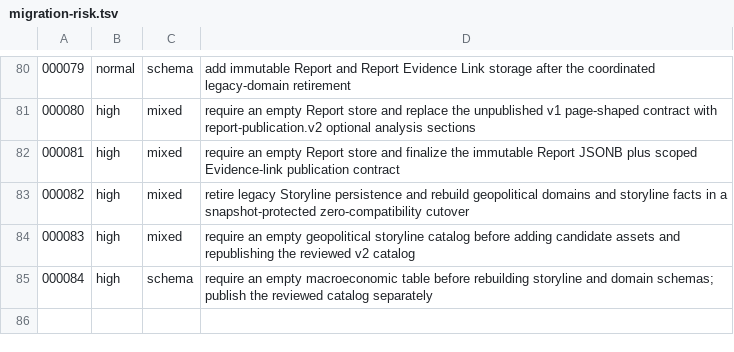
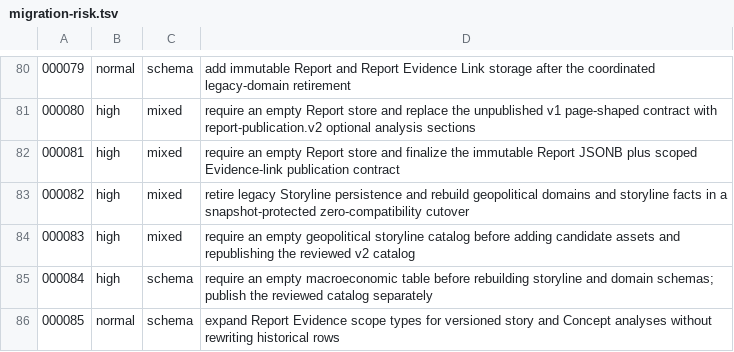
Before and after one commit to meierlink88/tidewise-ai, a TSV file: infra/uat/migration-risk.tsv, drawn as a sheet; only a part is shown, gaps mark what is left out; the diff names each change by its address in the sheet, - before the commit and + after, or states it on an @@ line.

Commit message:
feat(report): publish story and Concept analysis snapshots (#419)

```diff
--- a/infra/uat/migration-risk.tsv
+++ b/infra/uat/migration-risk.tsv
+row 86: 000085 | normal | schema | expand Report Evidence scope types for versioned story and Concept analyses without rewriting historical rows
```
Also changed, not shown: 19 other files.
